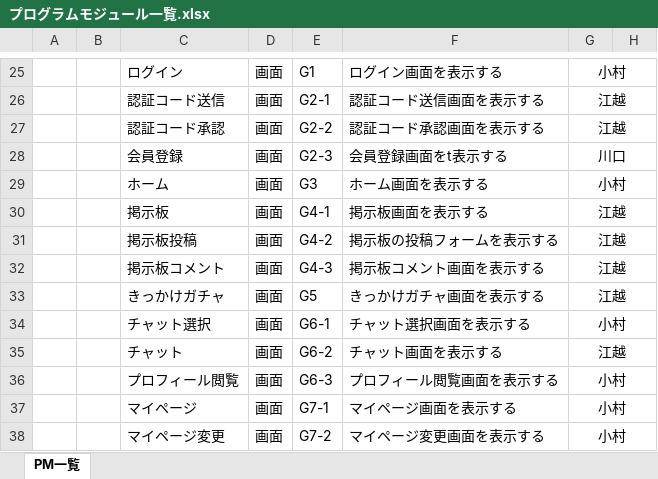
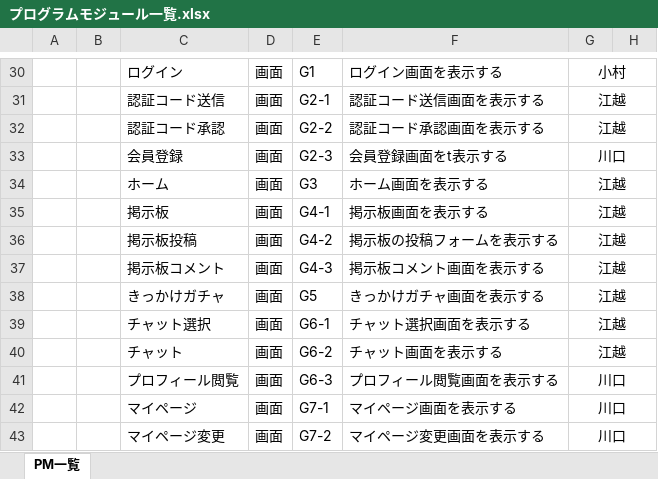
Before and after one commit to kawaguchi-mizuki/SAKURA, an Excel workbook: 設計書/プログラムモジュール一覧.xlsx, sheet PM一覧, drawn as a sheet; only a part is shown, gaps mark what is left out; values as stored, in another font and other column widths than the file's, no borders; addresses are those after the commit; the diff covers the shown part only; the diff names each change by its address in the sheet, - before the commit and + after, or states it on an @@ line.

```diff
--- a/設計書/プログラムモジュール一覧.xlsx (sheet PM一覧)
+++ b/設計書/プログラムモジュール一覧.xlsx (sheet PM一覧)
-G34: 小村
+G34: 江越
-G39: 小村
+G39: 江越
-G41:G43: 小村
+G41:G43: 川口
```
Also changed, not shown: 6 added rows, 1 removed row, 16 edited cells, cell formats and merged cells elsewhere in this sheet.
